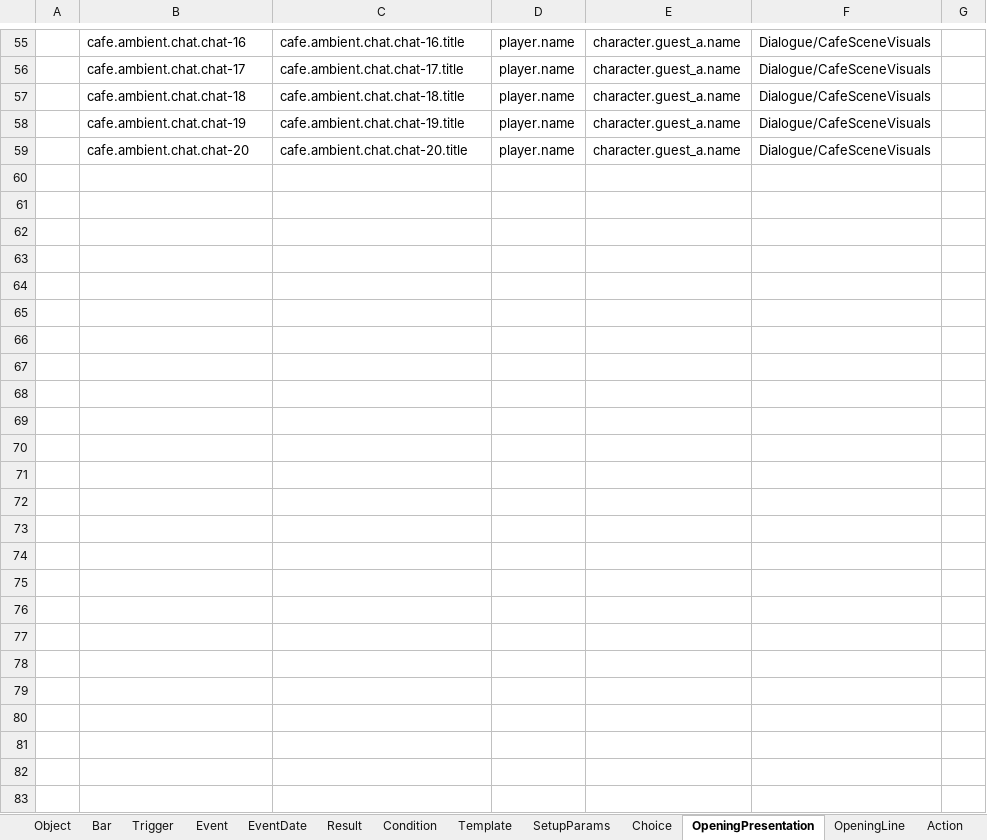
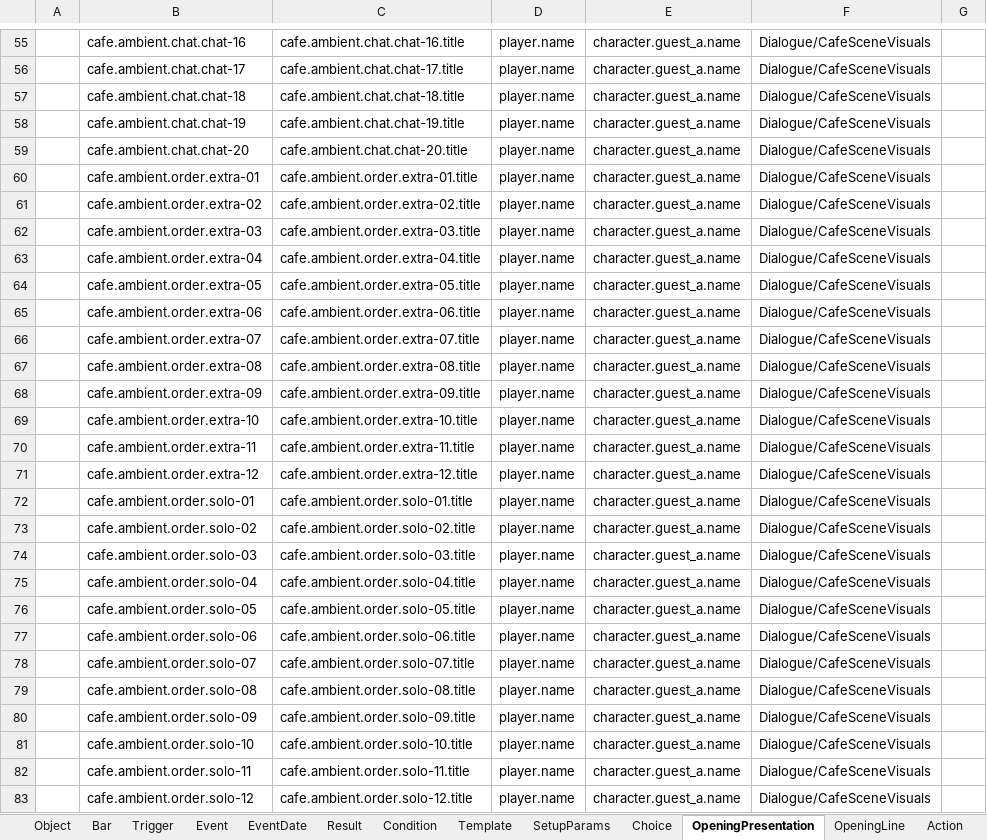
Before and after one commit to Alt-love-F4/juguangdeng2026, an Excel workbook: Assets/ConfigTables/Data/Narrative/Narrative.xlsx, sheet OpeningPresentation, drawn as a sheet; only a part is shown, gaps mark what is left out; values as stored, in another font and other column widths than the file's, no borders; the diff names each change by its address in the sheet, - before the commit and + after, or states it on an @@ line.

```diff
--- a/Assets/ConfigTables/Data/Narrative/Narrative.xlsx (sheet OpeningPresentation)
+++ b/Assets/ConfigTables/Data/Narrative/Narrative.xlsx (sheet OpeningPresentation)
+row 60:  | cafe.ambient.order.extra-01 | cafe.ambient.order.extra-01.title | player.name | character.guest_a.name | Dialogue/CafeSceneVisuals
+row 61:  | cafe.ambient.order.extra-02 | cafe.ambient.order.extra-02.title | player.name | character.guest_a.name | Dialogue/CafeSceneVisuals
+row 62:  | cafe.ambient.order.extra-03 | cafe.ambient.order.extra-03.title | player.name | character.guest_a.name | Dialogue/CafeSceneVisuals
+row 63:  | cafe.ambient.order.extra-04 | cafe.ambient.order.extra-04.title | player.name | character.guest_a.name | Dialogue/CafeSceneVisuals
+row 64:  | cafe.ambient.order.extra-05 | cafe.ambient.order.extra-05.title | player.name | character.guest_a.name | Dialogue/CafeSceneVisuals
+row 65:  | cafe.ambient.order.extra-06 | cafe.ambient.order.extra-06.title | player.name | character.guest_a.name | Dialogue/CafeSceneVisuals
+row 66:  | cafe.ambient.order.extra-07 | cafe.ambient.order.extra-07.title | player.name | character.guest_a.name | Dialogue/CafeSceneVisuals
+row 67:  | cafe.ambient.order.extra-08 | cafe.ambient.order.extra-08.title | player.name | character.guest_a.name | Dialogue/CafeSceneVisuals
+row 68:  | cafe.ambient.order.extra-09 | cafe.ambient.order.extra-09.title | player.name | character.guest_a.name | Dialogue/CafeSceneVisuals
+row 69:  | cafe.ambient.order.extra-10 | cafe.ambient.order.extra-10.title | player.name | character.guest_a.name | Dialogue/CafeSceneVisuals
+row 70:  | cafe.ambient.order.extra-11 | cafe.ambient.order.extra-11.title | player.name | character.guest_a.name | Dialogue/CafeSceneVisuals
+row 71:  | cafe.ambient.order.extra-12 | cafe.ambient.order.extra-12.title | player.name | character.guest_a.name | Dialogue/CafeSceneVisuals
+row 72:  | cafe.ambient.order.solo-01 | cafe.ambient.order.solo-01.title | player.name | character.guest_a.name | Dialogue/CafeSceneVisuals
+row 73:  | cafe.ambient.order.solo-02 | cafe.ambient.order.solo-02.title | player.name | character.guest_a.name | Dialogue/CafeSceneVisuals
+row 74:  | cafe.ambient.order.solo-03 | cafe.ambient.order.solo-03.title | player.name | character.guest_a.name | Dialogue/CafeSceneVisuals
+row 75:  | cafe.ambient.order.solo-04 | cafe.ambient.order.solo-04.title | player.name | character.guest_a.name | Dialogue/CafeSceneVisuals
+row 76:  | cafe.ambient.order.solo-05 | cafe.ambient.order.solo-05.title | player.name | character.guest_a.name | Dialogue/CafeSceneVisuals
+row 77:  | cafe.ambient.order.solo-06 | cafe.ambient.order.solo-06.title | player.name | character.guest_a.name | Dialogue/CafeSceneVisuals
+row 78:  | cafe.ambient.order.solo-07 | cafe.ambient.order.solo-07.title | player.name | character.guest_a.name | Dialogue/CafeSceneVisuals
+row 79:  | cafe.ambient.order.solo-08 | cafe.ambient.order.solo-08.title | player.name | character.guest_a.name | Dialogue/CafeSceneVisuals
+row 80:  | cafe.ambient.order.solo-09 | cafe.ambient.order.solo-09.title | player.name | character.guest_a.name | Dialogue/CafeSceneVisuals
+row 81:  | cafe.ambient.order.solo-10 | cafe.ambient.order.solo-10.title | player.name | character.guest_a.name | Dialogue/CafeSceneVisuals
+row 82:  | cafe.ambient.order.solo-11 | cafe.ambient.order.solo-11.title | player.name | character.guest_a.name | Dialogue/CafeSceneVisuals
+row 83:  | cafe.ambient.order.solo-12 | cafe.ambient.order.solo-12.title | player.name | character.guest_a.name | Dialogue/CafeSceneVisuals
```
Also changed, not shown: sheet OpeningLine, Assets/ConfigTables/Data/Shared/Text.xlsx, 48 other files.
